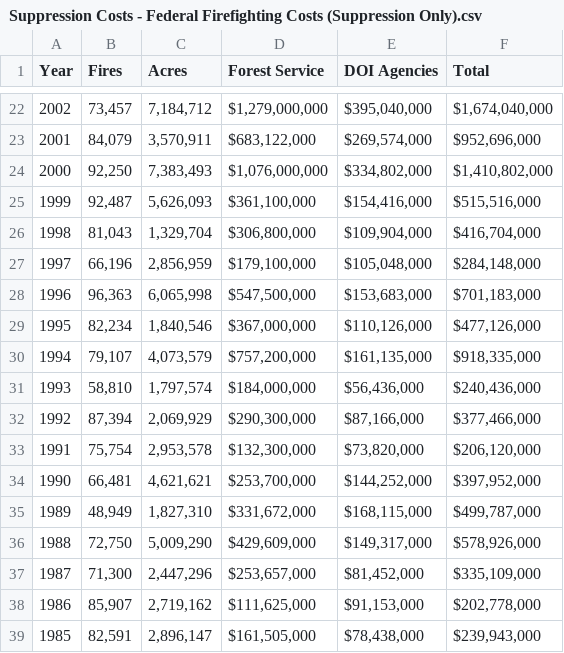
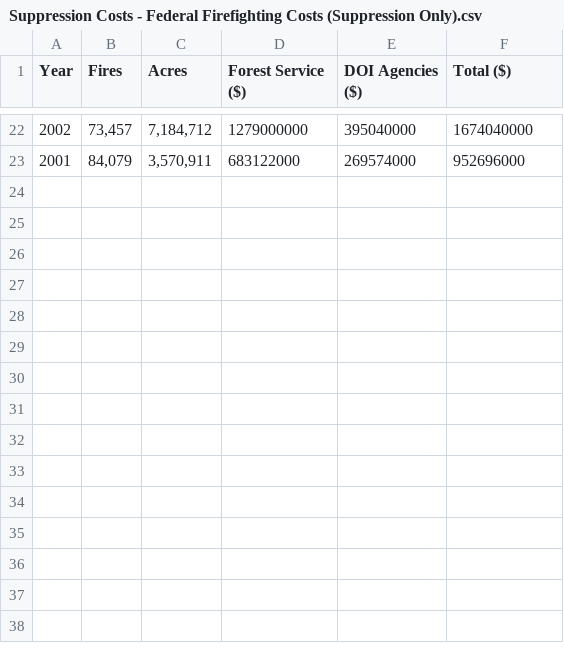
Before and after one commit to jccrock311/project-3, a CSV file: data/Suppression Costs - Federal Firefighting Costs (Suppression Only).csv, drawn as a sheet; only a part is shown, gaps mark what is left out; the diff covers the shown part only.

```diff
--- a/data/Suppression Costs - Federal Firefighting Costs (Suppression Only).csv
+++ b/data/Suppression Costs - Federal Firefighting Costs (Suppression Only).csv
@@ -1 +1 @@
-Year,Fires,Acres,Forest Service,DOI Agencies,Total
+Year,Fires,Acres,Forest Service ($),DOI Agencies ($),Total ($)
@@ -22,18 +22,2 @@
-2002,"73,457","7,184,712","$1,279,000,000 ","$395,040,000 ","$1,674,040,000 "
-2001,"84,079","3,570,911","$683,122,000 ","$269,574,000 ","$952,696,000 "
-2000,"92,250","7,383,493","$1,076,000,000 ","$334,802,000 ","$1,410,802,000 "
-1999,"92,487","5,626,093","$361,100,000 ","$154,416,000 ","$515,516,000 "
-1998,"81,043","1,329,704","$306,800,000 ","$109,904,000 ","$416,704,000 "
-1997,"66,196","2,856,959","$179,100,000 ","$105,048,000 ","$284,148,000 "
-1996,"96,363","6,065,998","$547,500,000 ","$153,683,000 ","$701,183,000 "
-1995,"82,234","1,840,546","$367,000,000 ","$110,126,000 ","$477,126,000 "
-1994,"79,107","4,073,579","$757,200,000 ","$161,135,000 ","$918,335,000 "
-1993,"58,810","1,797,574","$184,000,000 ","$56,436,000 ","$240,436,000 "
-1992,"87,394","2,069,929","$290,300,000 ","$87,166,000 ","$377,466,000 "
-1991,"75,754","2,953,578","$132,300,000 ","$73,820,000 ","$206,120,000 "
-1990,"66,481","4,621,621","$253,700,000 ","$144,252,000 ","$397,952,000 "
-1989,"48,949","1,827,310","$331,672,000 ","$168,115,000 ","$499,787,000 "
-1988,"72,750","5,009,290","$429,609,000 ","$149,317,000 ","$578,926,000 "
-1987,"71,300","2,447,296","$253,657,000 ","$81,452,000 ","$335,109,000 "
-1986,"85,907","2,719,162","$111,625,000 ","$91,153,000 ","$202,778,000 "
-1985,"82,591","2,896,147","$161,505,000 ","$78,438,000 ","$239,943,000 "
+2002,"73,457","7,184,712",1279000000,395040000,1674040000
+2001,"84,079","3,570,911",683122000,269574000,952696000
```
Also changed, not shown: 60 edited cells elsewhere in this file.
